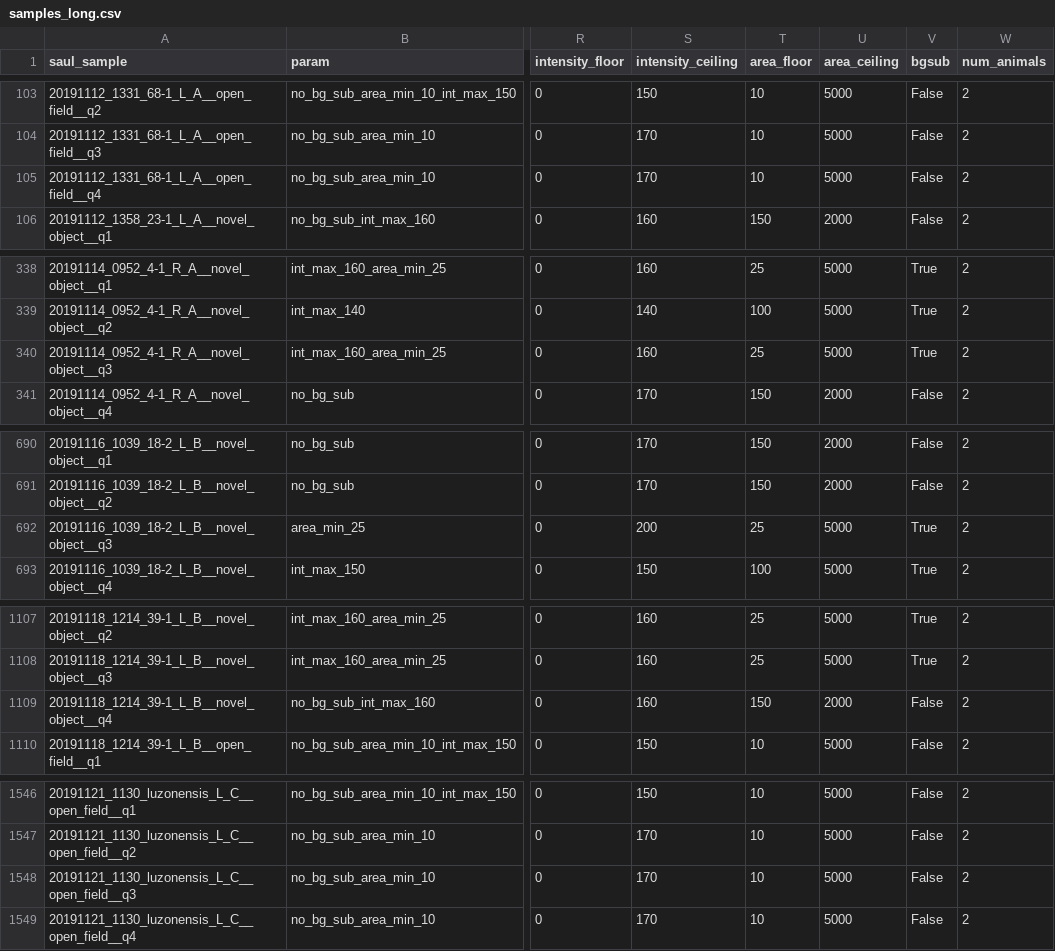
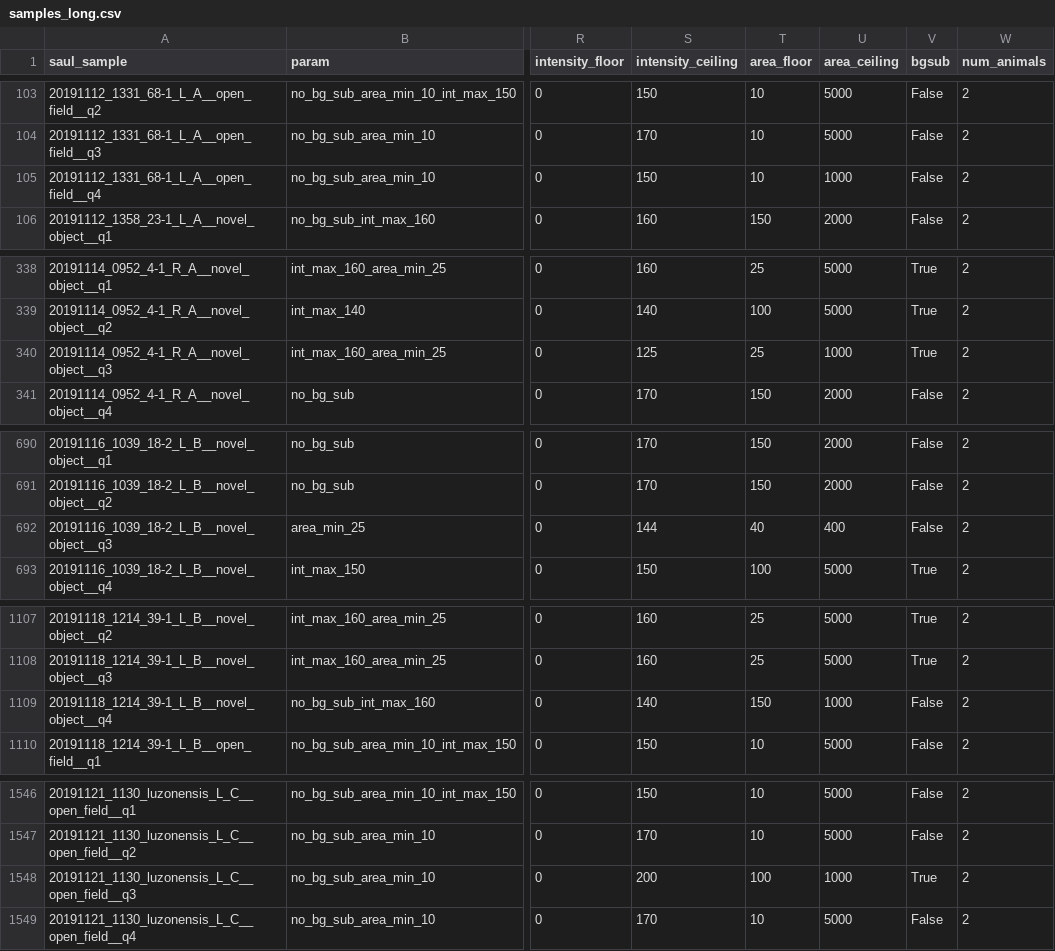
Before and after one commit to IanBrettell/MIKK_F0_tracking, a CSV file: config/samples_long.csv, drawn as a sheet; only a part is shown, gaps mark what is left out; the diff names each change by its address in the sheet, - before the commit and + after, or states it on an @@ line.

```diff
--- a/config/samples_long.csv
+++ b/config/samples_long.csv
-S105 (intensity_ceiling): 170
+S105 (intensity_ceiling): 150
-U105 (area_ceiling): 5000
+U105 (area_ceiling): 1000
-S340 (intensity_ceiling): 160
+S340 (intensity_ceiling): 125
-U340 (area_ceiling): 5000
+U340 (area_ceiling): 1000
-S692 (intensity_ceiling): 200
+S692 (intensity_ceiling): 144
-T692 (area_floor): 25
+T692 (area_floor): 40
-U692 (area_ceiling): 5000
+U692 (area_ceiling): 400
-V692 (bgsub): True
+V692 (bgsub): False
-S1109 (intensity_ceiling): 160
+S1109 (intensity_ceiling): 140
-U1109 (area_ceiling): 2000
+U1109 (area_ceiling): 1000
-S1548 (intensity_ceiling): 170
+S1548 (intensity_ceiling): 200
-T1548 (area_floor): 10
+T1548 (area_floor): 100
-U1548 (area_ceiling): 5000
+U1548 (area_ceiling): 1000
-V1548 (bgsub): False
+V1548 (bgsub): True
```
Also changed, not shown: 24 other files.
